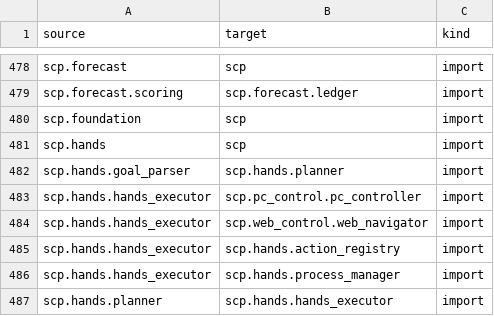
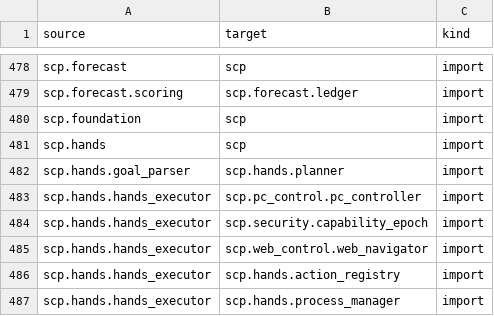
Before and after one commit to checken1994/GA-LAB, a CSV file: reports/codegraph_20260826/codegraph_edges.csv, drawn as a sheet; only a part is shown, gaps mark what is left out; the shorter side is filled out with more unchanged rows; the diff names each change by its address in the sheet, - before the commit and + after, or states it on an @@ line.

Commit message:
docs: refresh evidence matrix and codegraph snapshot

```diff
--- a/reports/codegraph_20260826/codegraph_edges.csv
+++ b/reports/codegraph_20260826/codegraph_edges.csv
+row 484: scp.hands.hands_executor | scp.security.capability_epoch | import
```
Also changed, not shown: 8 other files.
